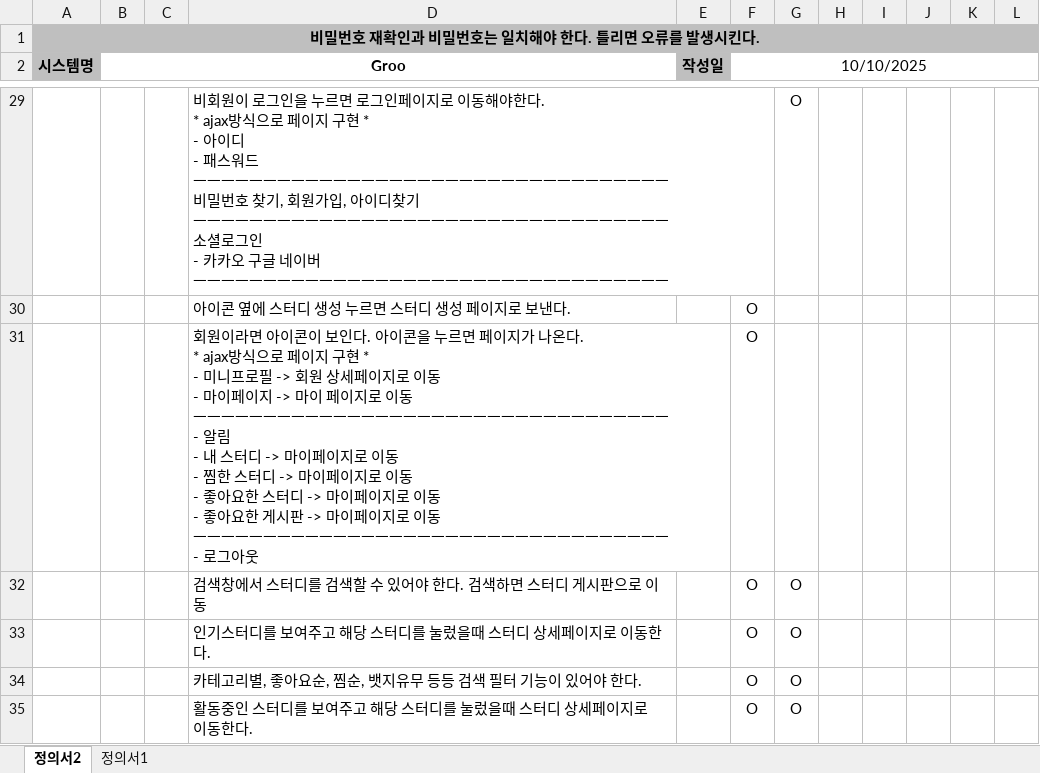
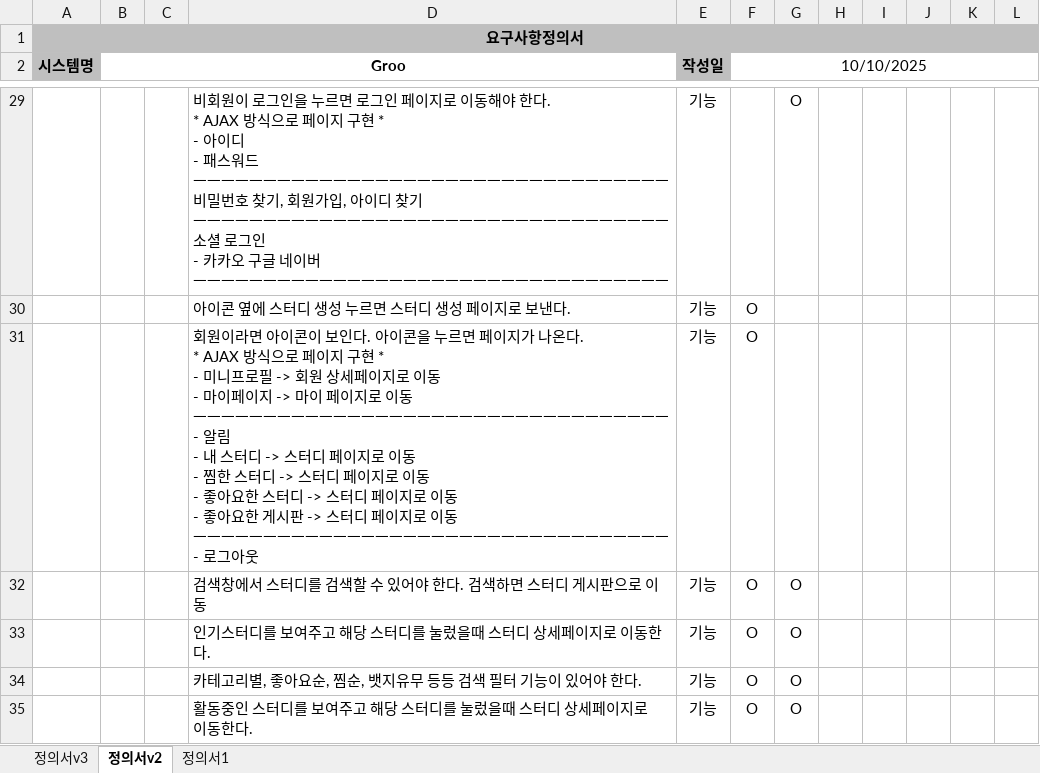
Before and after one commit to cwh0204/servlet_middle_project, an Excel workbook: groo 산출물/groo 요구사항정의서.xlsx, sheet 정의서v2, drawn as a sheet; only a part is shown, gaps mark what is left out; values as stored, in another font and other column widths than the file's, no borders; ↵ is a line break in a cell; the diff covers the shown part only; the diff names each change by its address in the sheet, - before the commit and + after, or states it on an @@ line.

```diff
--- a/groo 산출물/groo 요구사항정의서.xlsx (sheet 정의서v2)
+++ b/groo 산출물/groo 요구사항정의서.xlsx (sheet 정의서v2)
-sheet tab: 정의서2
+sheet tab: 정의서v2
+sheet tab: 정의서v3
-A1 (시스템명): 비밀번호 재확인과 비밀번호는 일치해야 한다. 틀리면 오류를 발생시킨다.
+A1 (시스템명): 요구사항정의서
-D29: …로그인페이지로 이동해야한다. ↵ * ajax방식으로 페이지 구현 * ↵ - 아이디 ↵ - 패스워드 ↵ ㅡㅡㅡㅡㅡㅡㅡㅡㅡㅡㅡㅡㅡㅡㅡㅡㅡㅡㅡㅡㅡㅡㅡㅡㅡㅡㅡㅡㅡㅡㅡㅡㅡㅡ ↵ 비밀번호 찾기, 회원가입, 아이디찾기 ↵ ㅡㅡㅡㅡㅡㅡㅡㅡㅡㅡㅡㅡㅡㅡㅡㅡㅡㅡㅡㅡㅡㅡㅡㅡㅡㅡㅡㅡㅡㅡㅡㅡㅡㅡ ↵ 소셜로그인…
+D29: …로그인 페이지로 이동해야 한다. ↵ * AJAX 방식으로 페이지 구현 * ↵ - 아이디 ↵ - 패스워드 ↵ ㅡㅡㅡㅡㅡㅡㅡㅡㅡㅡㅡㅡㅡㅡㅡㅡㅡㅡㅡㅡㅡㅡㅡㅡㅡㅡㅡㅡㅡㅡㅡㅡㅡㅡ ↵ 비밀번호 찾기, 회원가입, 아이디 찾기 ↵ ㅡㅡㅡㅡㅡㅡㅡㅡㅡㅡㅡㅡㅡㅡㅡㅡㅡㅡㅡㅡㅡㅡㅡㅡㅡㅡㅡㅡㅡㅡㅡㅡㅡㅡ ↵ 소셜 로그인…
-E29:E35 (작성일): (empty)
+E29:E35 (작성일): 기능
-D31: …온다. ↵ * ajax방식으로 페이지 구현 * ↵ - 미니프로필 -> 회원 상세페이지로 이동 ↵ - 마이페이지 -> 마이 페이지로 이동 ↵ ㅡㅡㅡㅡㅡㅡㅡㅡㅡㅡㅡㅡㅡㅡㅡㅡㅡㅡㅡㅡㅡㅡㅡㅡㅡㅡㅡㅡㅡㅡㅡㅡㅡㅡ ↵ - 알림 ↵ - 내 스터디 -> 마이페이지로 이동 ↵ - 찜한 스터디 -> 마이페이지로 이동 ↵ - 좋아요한 스터디 -> 마이페이지로 이동 ↵ - 좋아요한 게시판 -> 마이페이지로…
+D31: …온다. ↵ * AJAX 방식으로 페이지 구현 * ↵ - 미니프로필 -> 회원 상세페이지로 이동 ↵ - 마이페이지 -> 마이 페이지로 이동 ↵ ㅡㅡㅡㅡㅡㅡㅡㅡㅡㅡㅡㅡㅡㅡㅡㅡㅡㅡㅡㅡㅡㅡㅡㅡㅡㅡㅡㅡㅡㅡㅡㅡㅡㅡ ↵ - 알림 ↵ - 내 스터디 -> 스터디 페이지로 이동 ↵ - 찜한 스터디 -> 스터디 페이지로 이동 ↵ - 좋아요한 스터디 -> 스터디 페이지로 이동 ↵ - 좋아요한 게시판 -> 스터디 페이지로…
```
Also changed, not shown: 92 added rows, 164 removed rows, 25 edited cells and merged cells elsewhere in this sheet, sheet 정의서1.
